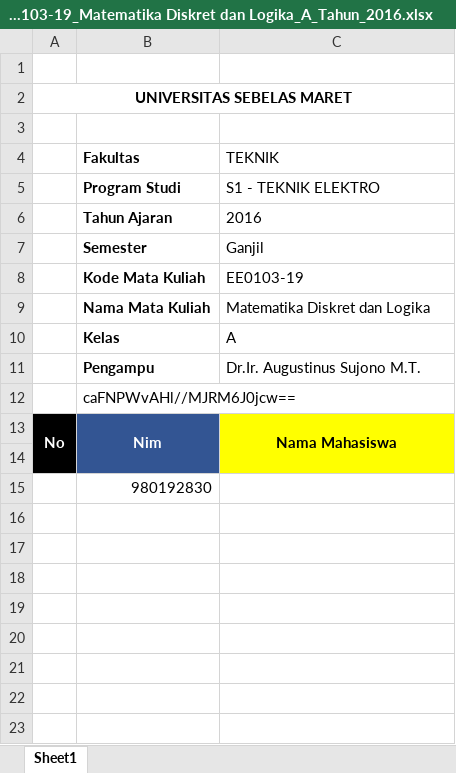
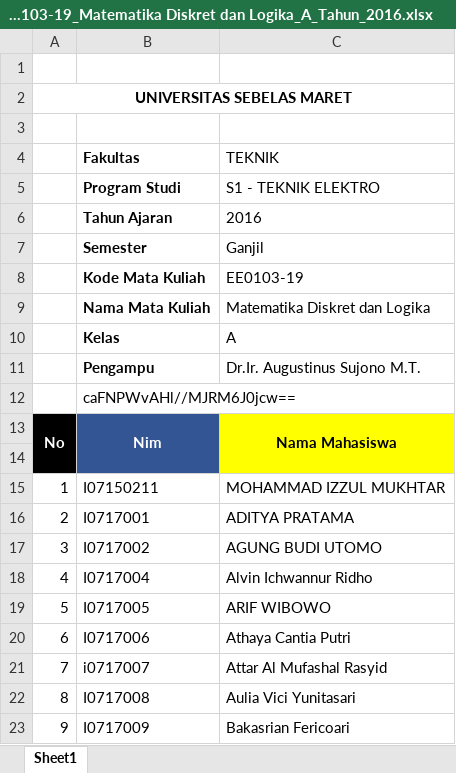
Before and after one commit to adip240499/iabee, an Excel workbook: backend/uploads/file_krs/krs_EE0103-19_Matematika Diskret dan Logika_A_Tahun_2016.xlsx, sheet Sheet1, drawn as a sheet; values as stored, in another font and other column widths than the file's, no borders; removed rows and columns are numbered as before the commit, all else as after; the diff names each change by its address in the sheet, - before the commit and + after, or states it on an @@ line.

```diff
--- a/backend/uploads/file_krs/krs_EE0103-19_Matematika Diskret dan Logika_A_Tahun_2016.xlsx (sheet Sheet1)
+++ b/backend/uploads/file_krs/krs_EE0103-19_Matematika Diskret dan Logika_A_Tahun_2016.xlsx (sheet Sheet1)
-row 15:  | 980192830
+row 15: 1 | I07150211 | MOHAMMAD IZZUL MUKHTAR
+row 16: 2 | I0717001 | ADITYA PRATAMA
+row 17: 3 | I0717002 | AGUNG BUDI UTOMO
+row 18: 4 | I0717004 | Alvin Ichwannur Ridho
+row 19: 5 | I0717005 | ARIF WIBOWO
+row 20: 6 | I0717006 | Athaya Cantia Putri
+row 21: 7 | i0717007 | Attar Al Mufashal Rasyid
+row 22: 8 | I0717008 | Aulia Vici Yunitasari
+row 23: 9 | I0717009 | Bakasrian Fericoari
```
Also changed, not shown: backend/uploads/file_krs/krs_EE0101-19_Kalkulus I_A_Tahun_2016.xlsx, backend/uploads/file_nilai/nilai_EE0102-19_Fisika Dasar I_A_Tahun_2016.xlsx, 5 other files.
